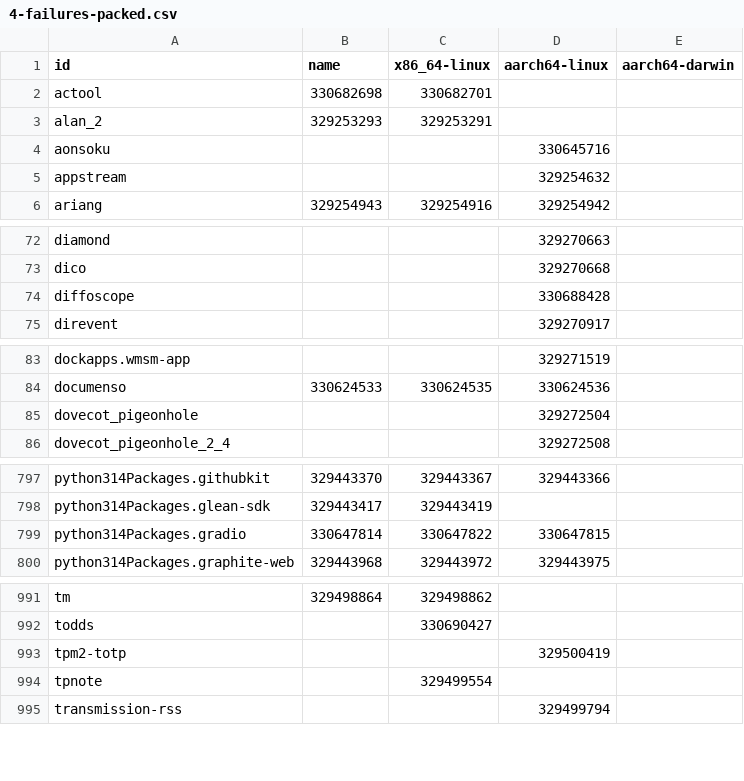
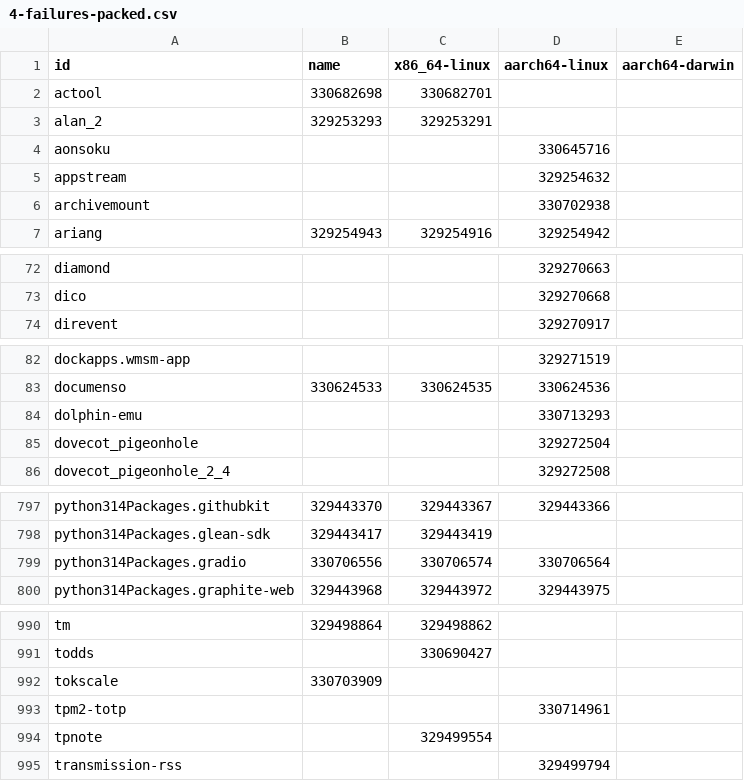
Before and after one commit to dtomvan/nixpkgs-failure-notify, a CSV file: results/trunk/4-failures-packed.csv, drawn as a sheet; only a part is shown, gaps mark what is left out; the diff covers the shown part only.

```diff
--- a/results/trunk/4-failures-packed.csv
+++ b/results/trunk/4-failures-packed.csv
@@ -5,2 +5,3 @@ aonsoku,,,330645716
 appstream,,,329254632
+archivemount,,,330702938
 ariang,329254943,329254916,329254942
@@ -73,3 +73,2 @@ diamond,,,329270663
 dico,,,329270668
-diffoscope,,,330688428
 direvent,,,329270917
@@ -84,2 +83,3 @@ dockapps.wmsm-app,,,329271519
 documenso,330624533,330624535,330624536
+dolphin-emu,,,330713293
 dovecot_pigeonhole,,,329272504
@@ -798,3 +798,3 @@ python314Packages.githubkit,329443370,329443367,329443366
 python314Packages.glean-sdk,329443417,329443419,
-python314Packages.gradio,330647814,330647822,330647815
+python314Packages.gradio,330706556,330706574,330706564
 python314Packages.graphite-web,329443968,329443972,329443975
@@ -992,3 +991,4 @@ tm,329498864,329498862,
 todds,,330690427,
-tpm2-totp,,,329500419
+tokscale,330703909,,
+tpm2-totp,,,330714961
 tpnote,,329499554,
```
Also changed, not shown: 5 added rows, 9 removed rows and 22 edited cells elsewhere in this file, 2 other files.
